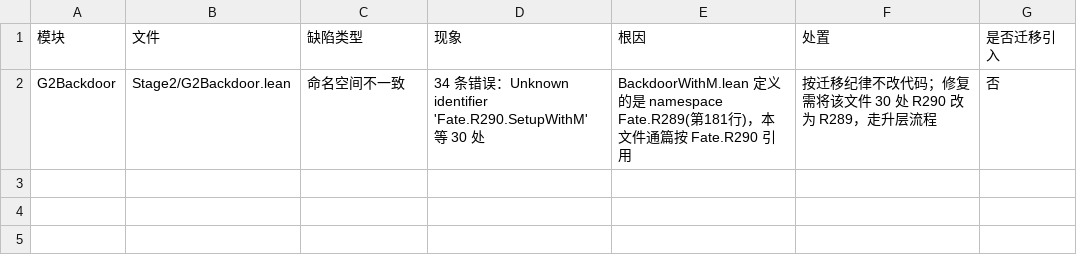
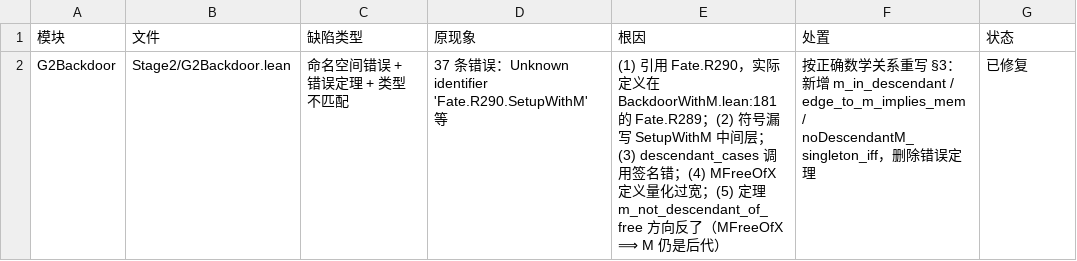
Before and after one commit to Lv-00-ANI/Fate-world-prediction, a CSV file: _inventory/待修缺陷.csv, drawn as a sheet.

Commit message:
修复：G2Backdoor 重写 §3，全库构建达到 1106/1106 全通过
这是本仓库第一次完全干净的全量构建：9765 jobs，零 error、零 sorryAx。

## G2Backdoor 的问题（不止命名空间）

原文件从未编译过，且含错误定理：

1. 引用 Fate.R290，实际定义在 BackdoorWithM.lean:181 的 Fate.R289
2. 符号漏写 SetupWithM 中间层（应为 Fate.R289.SetupWithM.IsDescendantM）
3. descendant_cases 调用多传了隐式参数
4. MFreeOfX 定义量化过宽（∀x₁x₂uy₁uy₂ 实为常数函数）
5. **定理 m_not_descendant_of_free 方向反了**：
   MFreeOfX 成立时 M 仍然是 X 的直接后继
   （moralAdjM 的 X→M 边只需 fM x uy = m，与是否依赖 x 无关）
   上游 BackdoorGraphicalGeneral.not_noDescendant_singleton_M 已证同一事实

## 按正确数学重写

新增三条核心定理：
- m_in_descendant          : M 的任一可达值都是 X 的直接后继
- edge_to_m_implies_mem    : 任何连到 MVert.m m 的边都给出 m ∈ range(fM)
- noDescendantM_singleton_iff : NoDescendantM {M m} ⟺ m 不在 fM 的像里

删除错误定理，其余证明按新签名重写。
所有定理 #print axioms 只依赖 propext/Classical.choice/Quot.sound。

```diff
--- a/_inventory/待修缺陷.csv
+++ b/_inventory/待修缺陷.csv
@@ -1,2 +1,2 @@
-模块,文件,缺陷类型,现象,根因,处置,是否迁移引入
-G2Backdoor,Stage2/G2Backdoor.lean,命名空间不一致,"34 条错误：Unknown identifier 'Fate.R290.SetupWithM' 等 30 处","BackdoorWithM.lean 定义的是 namespace Fate.R289(第181行)，本文件通篇按 Fate.R290 引用","按迁移纪律不改代码；修复需将该文件 30 处 R290 改为 R289，走升层流程",否
+模块,文件,缺陷类型,原现象,根因,处置,状态
+G2Backdoor,Stage2/G2Backdoor.lean,命名空间错误 + 错误定理 + 类型不匹配,"37 条错误：Unknown identifier 'Fate.R290.SetupWithM' 等","(1) 引用 Fate.R290，实际定义在 BackdoorWithM.lean:181 的 Fate.R289；(2) 符号漏写 SetupWithM 中间层；(3) descendant_cases 调用签名错；(4) MFreeOfX 定义量化过宽；(5) 定理 m_not_descendant_of_free 方向反了（MFreeOfX ⟹ M 仍是后代）","按正确数学关系重写 §3：新增 m_in_descendant / edge_to_m_implies_mem / noDescendantM_singleton_iff，删除错误定理",已修复
```
Also changed, not shown: 2 other files.
